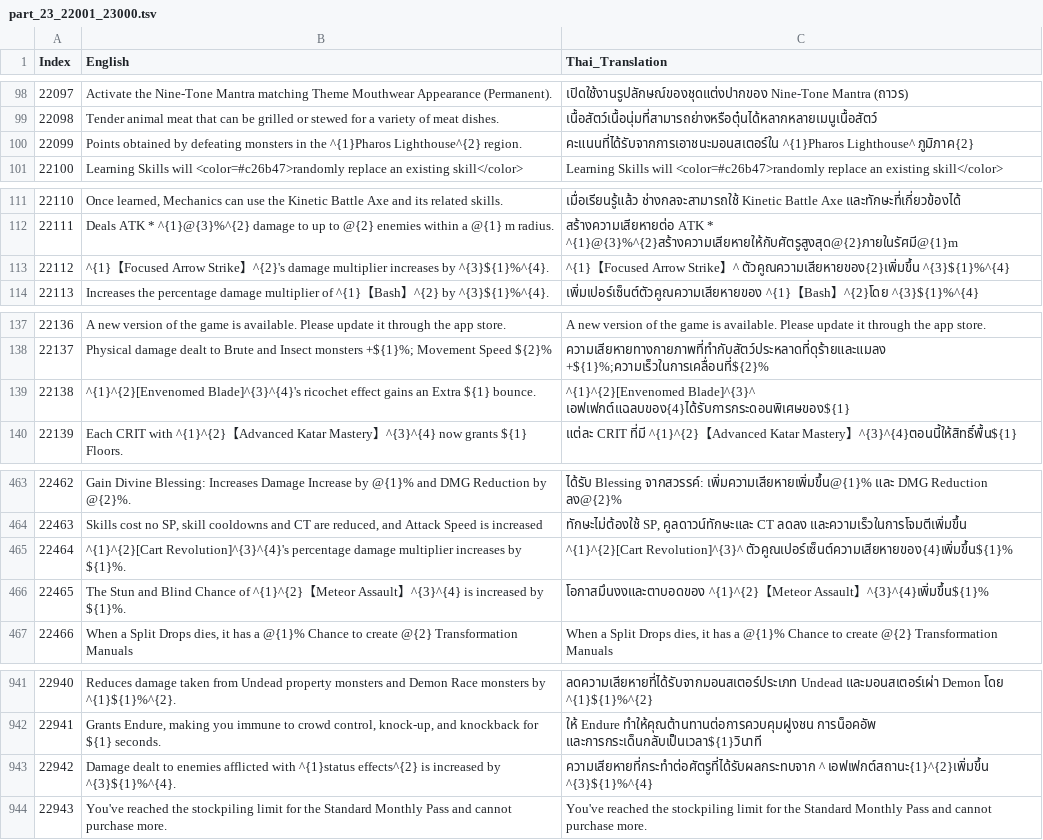
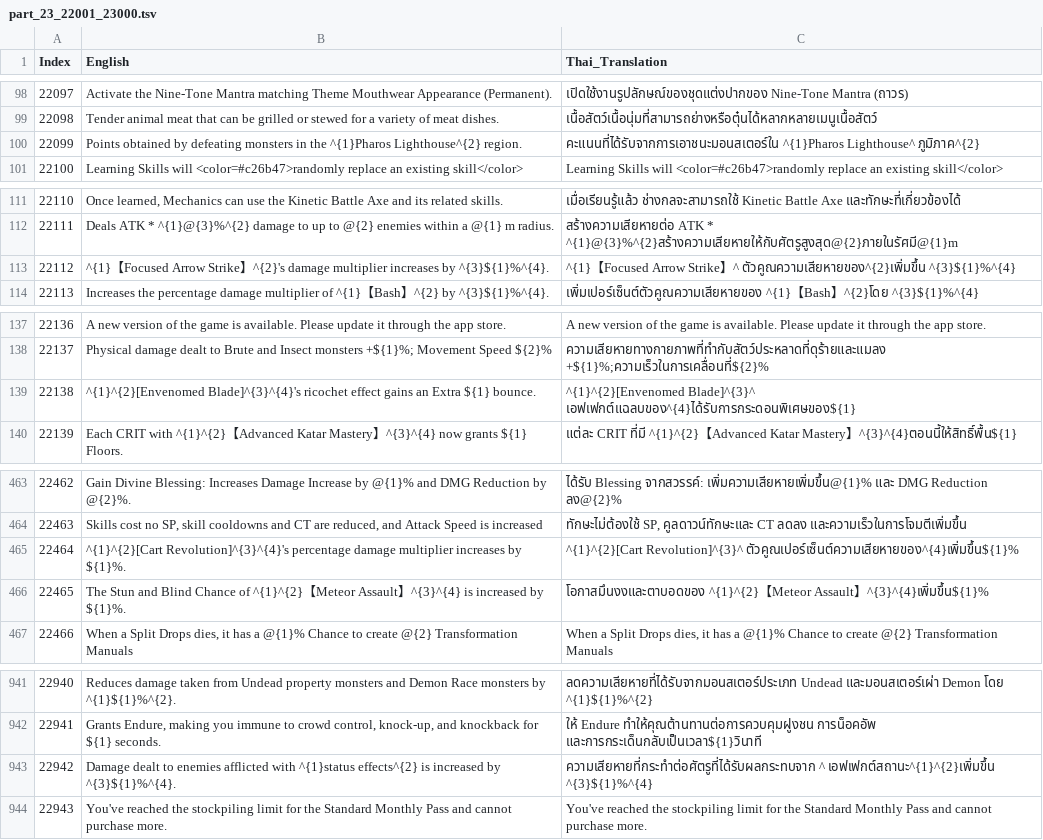
Before and after one commit to glitzhXEC/RO3_Asia_Thai_Patch, a TSV file: _TranslationWorkspace/split_1000/part_23_22001_23000.tsv, drawn as a sheet; only a part is shown, gaps mark what is left out; the diff names each change by its address in the sheet, - before the commit and + after, or states it on an @@ line.

```diff
--- a/_TranslationWorkspace/split_1000/part_23_22001_23000.tsv
+++ b/_TranslationWorkspace/split_1000/part_23_22001_23000.tsv
-C100 (Thai_Translation): …^{1}Pharos Lighthouse^ ภูมิภาค{2}
+C100 (Thai_Translation): …^{1}Pharos Lighthouse^ ภูมิภาค^{2}
-C113 (Thai_Translation): …】^ ตัวคูณความเสียหายของ{2}เพิ่มขึ้น ^{3}${1}%^{4}
+C113 (Thai_Translation): …】^ ตัวคูณความเสียหายของ^{2}เพิ่มขึ้น ^{3}${1}%^{4}
-C139 (Thai_Translation): ^{1}^{2}[Envenomed Blade]^{3}^ เอฟเฟกต์แฉลบของ{4}ได้รับการกระดอนพิเศษของ${1}
+C139 (Thai_Translation): ^{1}^{2}[Envenomed Blade]^{3}^ เอฟเฟกต์แฉลบของ^{4}ได้รับการกระดอนพิเศษของ${1}
-C465 (Thai_Translation): ^{1}^{2}[Cart Revolution]^{3}^ ตัวคูณเปอร์เซ็นต์ความเสียหายของ{4}เพิ่มขึ้น${1}%
+C465 (Thai_Translation): ^{1}^{2}[Cart Revolution]^{3}^ ตัวคูณเปอร์เซ็นต์ความเสียหายของ^{4}เพิ่มขึ้น${1}%
-C943 (Thai_Translation): ความเสียหายที่กระทำต่อศัตรูที่ได้รับผลกระทบจาก ^ เอฟเฟกต์สถานะ{1}^{2}เพิ่มขึ้น ^{3}${1}%^{4}
+C943 (Thai_Translation): ความเสียหายที่กระทำต่อศัตรูที่ได้รับผลกระทบจาก ^ เอฟเฟกต์สถานะ^{1}^{2}เพิ่มขึ้น ^{3}${1}%^{4}
```
Also changed, not shown: _TranslationWorkspace/split_1000/part_21_20001_21000.tsv, _TranslationWorkspace/split_1000/part_22_21001_22000.tsv, 19 other files.
